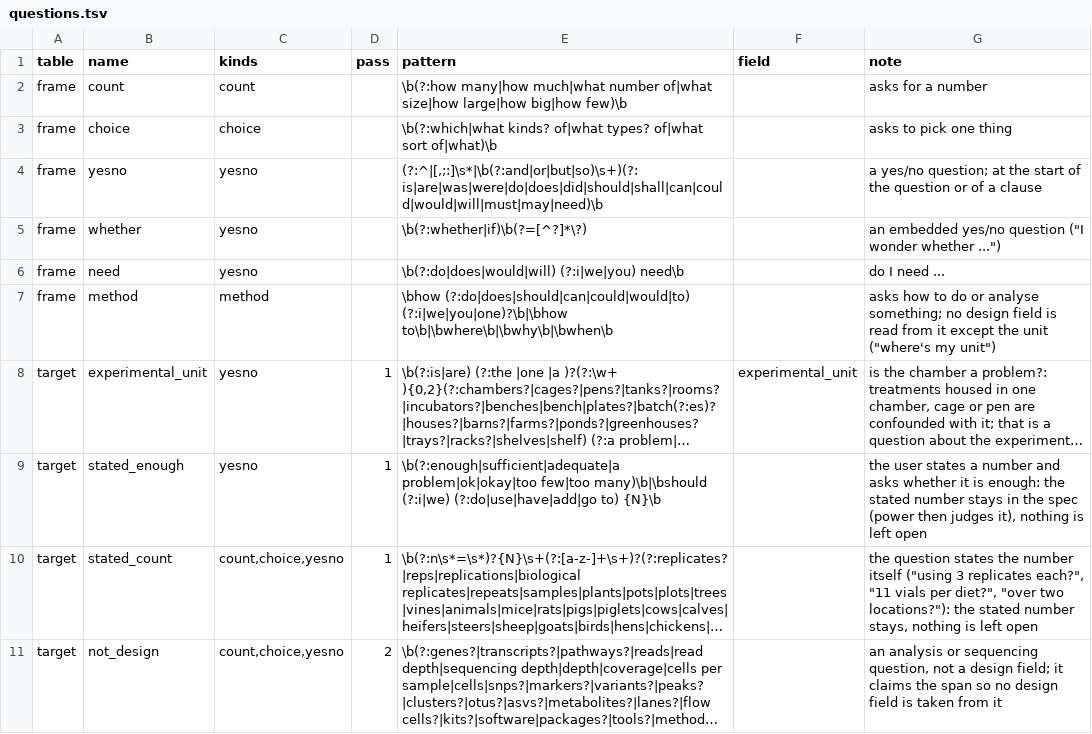
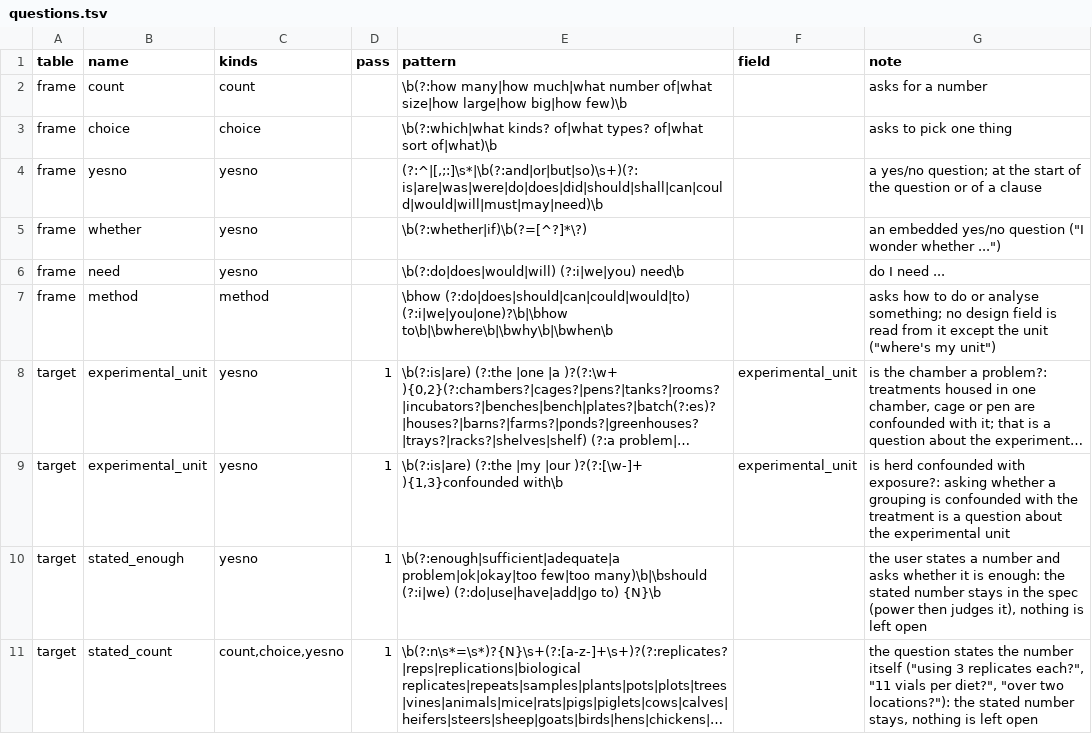
Before and after one commit to nirwan1265/BioDesignGPT, a TSV file: inst/agent/questions.tsv, drawn as a sheet; only a part is shown; the shorter side is filled out with more unchanged rows; long unchanged cells end in …; the diff names each change by its address in the sheet, - before the commit and + after, or states it on an @@ line.

Commit message:
Merge: single-plant replicates count the unit; 'is X confounded with Y' asks about the unit (dev2)

```diff
--- a/inst/agent/questions.tsv
+++ b/inst/agent/questions.tsv
+row 9: target | experimental_unit | yesno | 1 | \b(?:is|are) (?:the |my |our )?(?:[\w-]+ ){1,3}confounded with\b | experimental_unit | is herd confounded with exposure?: asking whether a grouping is confounded with the treatment is a question about the experimental unit
```
Also changed, not shown: inst/agent/rules.tsv, 1 other file.
